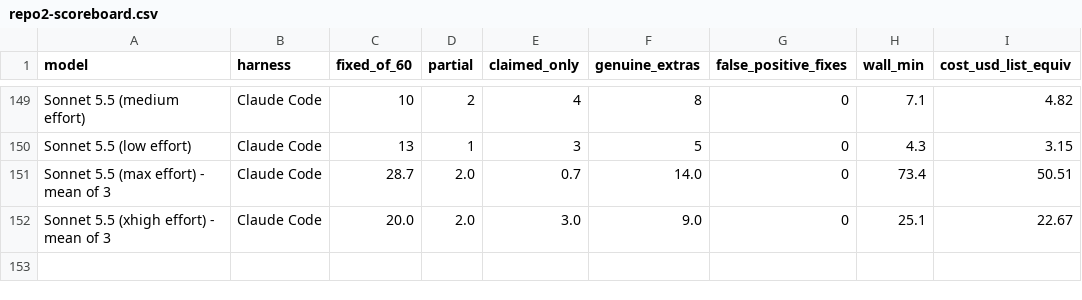
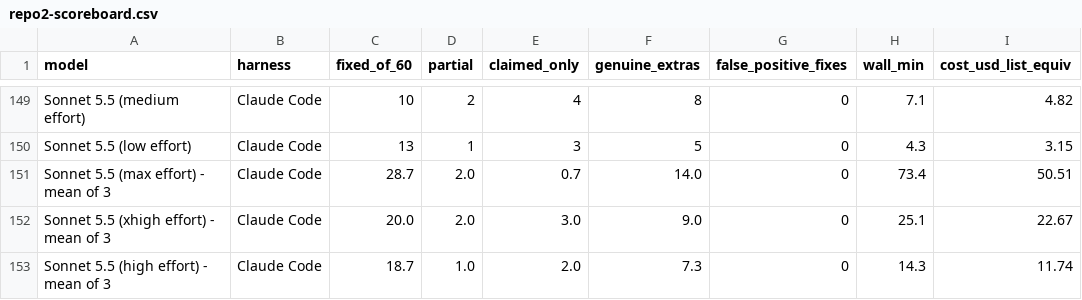
Before and after one commit to phuryn/bug-hunt-bench, a CSV file: results/repo2-scoreboard.csv, drawn as a sheet; only a part is shown, gaps mark what is left out.

```diff
--- a/results/repo2-scoreboard.csv
+++ b/results/repo2-scoreboard.csv
@@ -152 +152,2 @@ Sonnet 5.5 (max effort) - mean of 3,Claude Code,28.7,2.0,0.7,14.0,0,73.4,50.51
 Sonnet 5.5 (xhigh effort) - mean of 3,Claude Code,20.0,2.0,3.0,9.0,0,25.1,22.67
+Sonnet 5.5 (high effort) - mean of 3,Claude Code,18.7,1.0,2.0,7.3,0,14.3,11.74
```
Also changed, not shown: results/combined-scoreboard.csv, results/coverage.csv, 12 other files.
